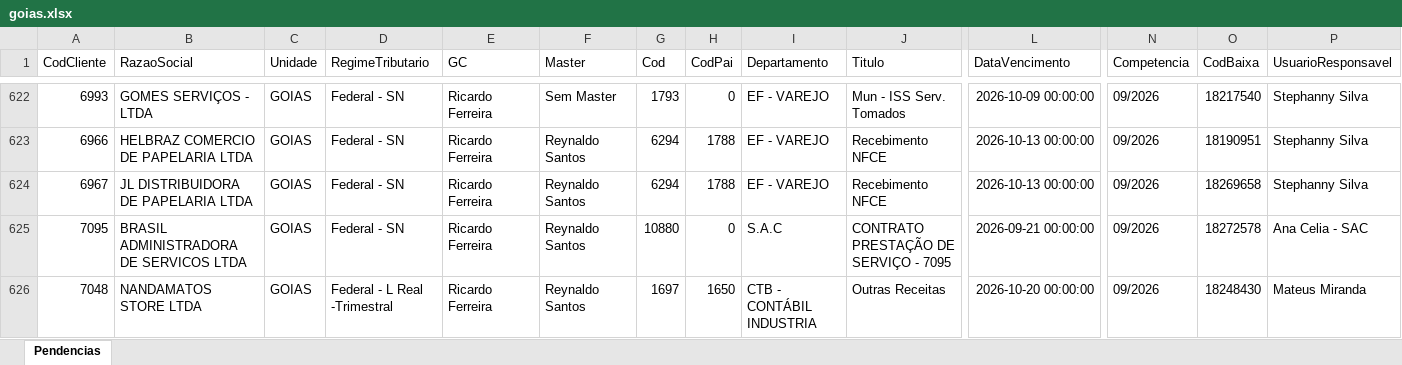
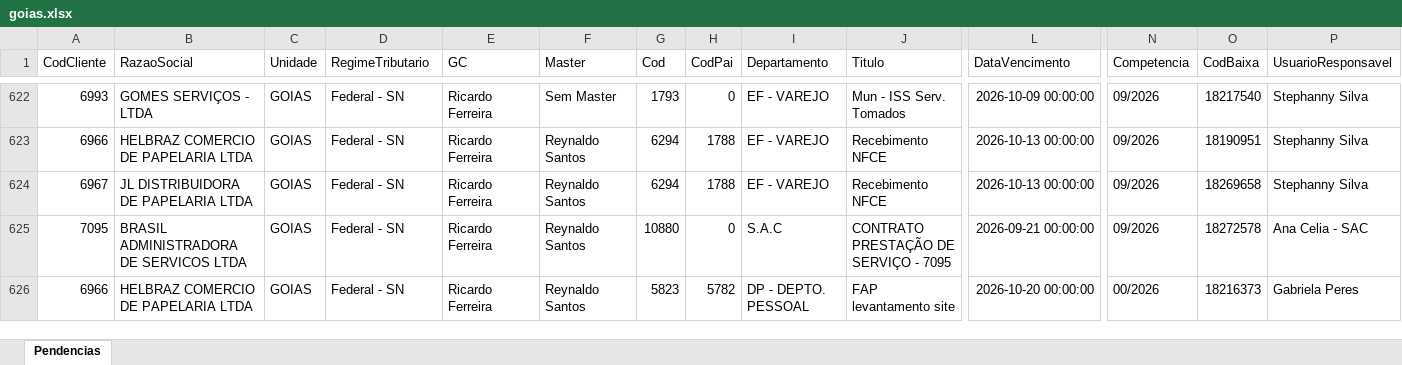
Before and after one commit to Controladoria-MG/Portal-das-tarefas, an Excel workbook: dados/base/goias.xlsx, sheet Pendencias, drawn as a sheet; only a part is shown, gaps mark what is left out; the shorter side is filled out with more unchanged rows; values as stored, in another font and other column widths than the file's, no borders; rows hold the shown columns only; the diff covers the shown part only; the diff names each change by its address in the sheet, - before the commit and + after, or states it on an @@ line.

```diff
--- a/dados/base/goias.xlsx (sheet Pendencias)
+++ b/dados/base/goias.xlsx (sheet Pendencias)
-row 626: 7048 | NANDAMATOS STORE LTDA | GOIAS | Federal - L Real -Trimestral | Ricardo Ferreira | Reynaldo Santos | 1697 | 1650 | CTB - CONTÁBIL INDUSTRIA | Outras Receitas | 2026-10-20 00:00:00 | 09/2026 | 18248430 | Mateus Miranda
```
Also changed, not shown: 1 removed row and 1 edited cell elsewhere in this sheet, dados/base/bpo.xlsx, dados/base/mg_express.xlsx, 3 other files.
